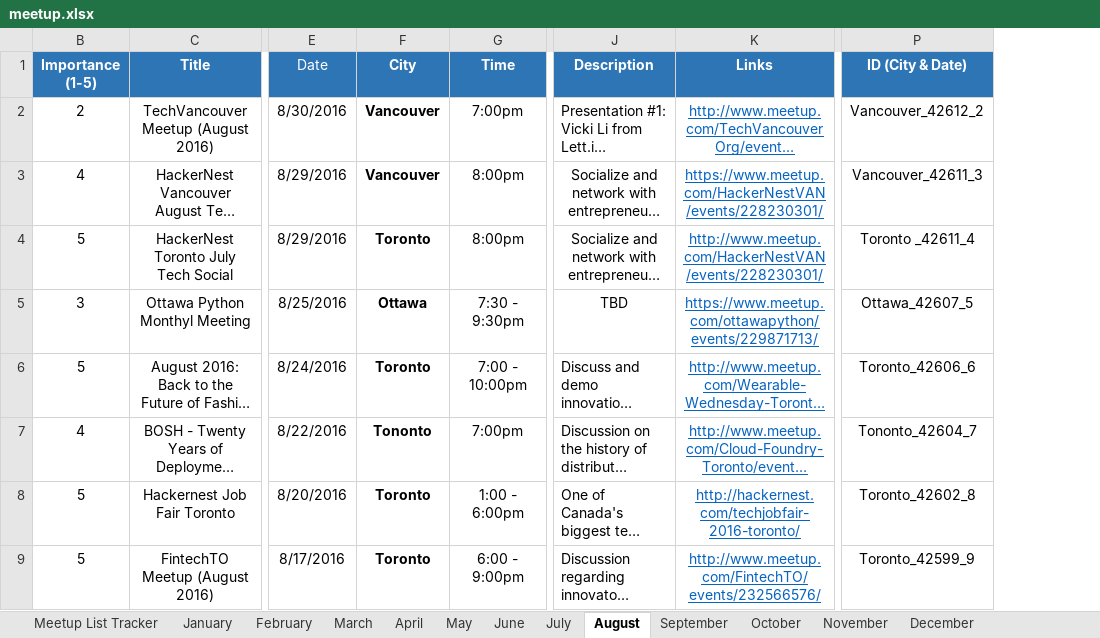
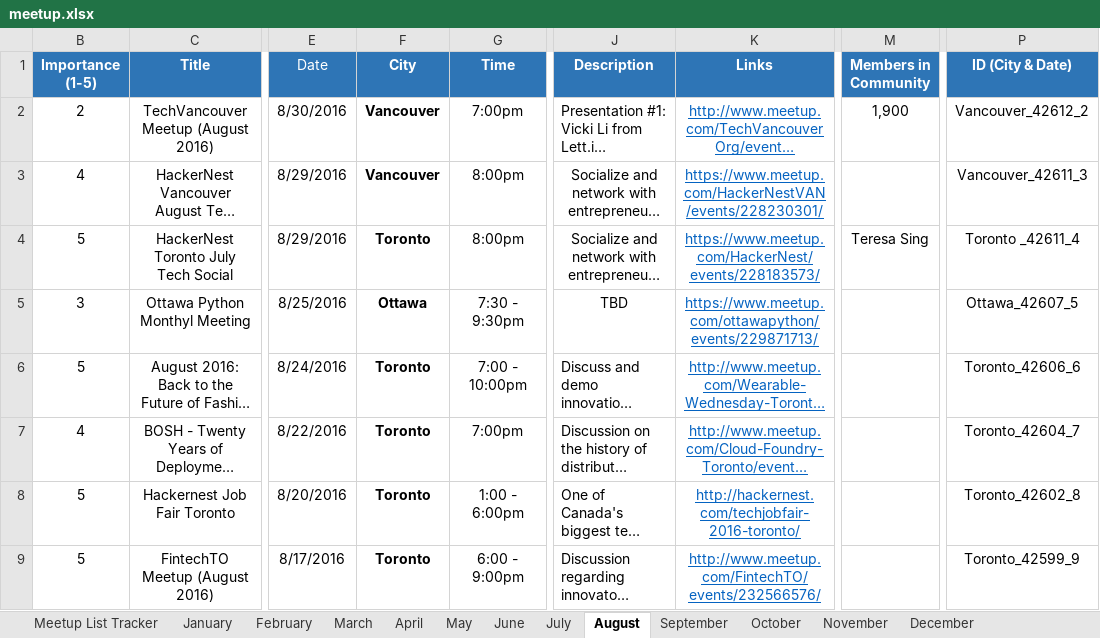
Before and after one commit to bdcorps/bluemix-ambassador, an Excel workbook: meetup.xlsx, sheet August, drawn as a sheet; only a part is shown, gaps mark what is left out; long unchanged cells end in …; values as stored, in another font and other column widths than the file's, no borders; conditional formats not drawn; the diff names each change by its address in the sheet, - before the commit and + after, or states it on an @@ line.

```diff
--- a/meetup.xlsx (sheet August)
+++ b/meetup.xlsx (sheet August)
@@ column M (Members in Community) unhidden, rows 2-4: 1,900 |  | Teresa Sing @@
-K4 (Links): http://www.meetup.com/HackerNestVAN/events/228230301/
+K4 (Links): https://www.meetup.com/HackerNest/events/228183573/
-F7 (City): Tononto
+F7 (City): Toronto
-P7 (ID (City & Date)): Tononto_42604_7
+P7 (ID (City & Date)): Toronto_42604_7
```
Also changed, not shown: sheet September, sheet Meetup List Tracker, hidden cells, 2 other files.
